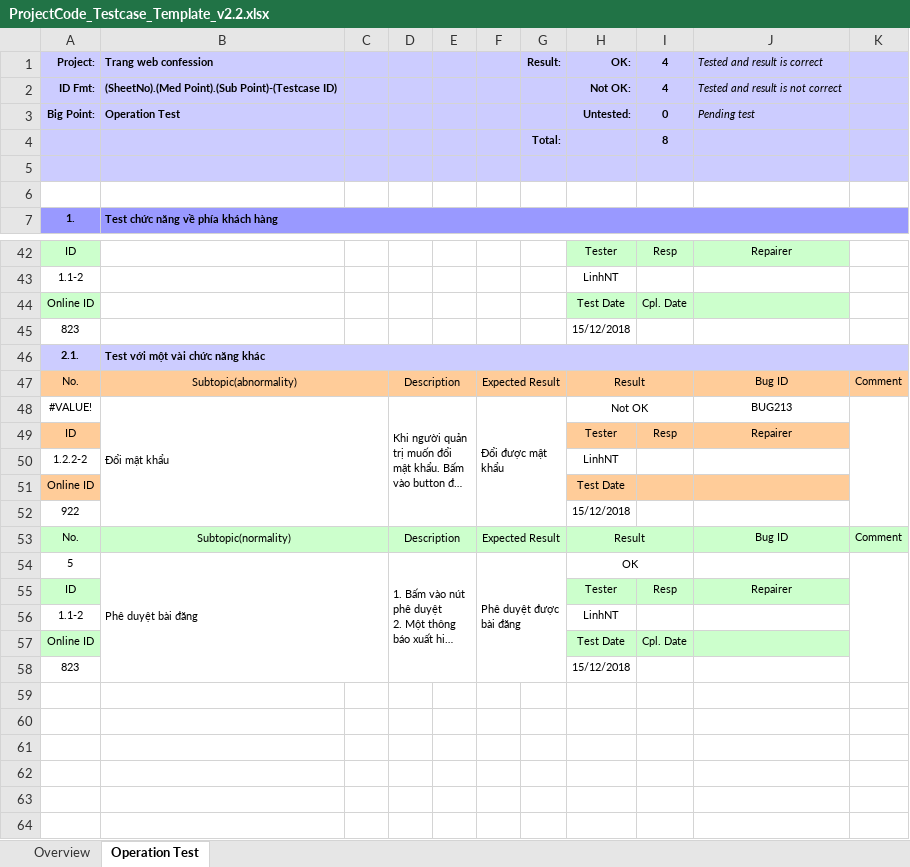
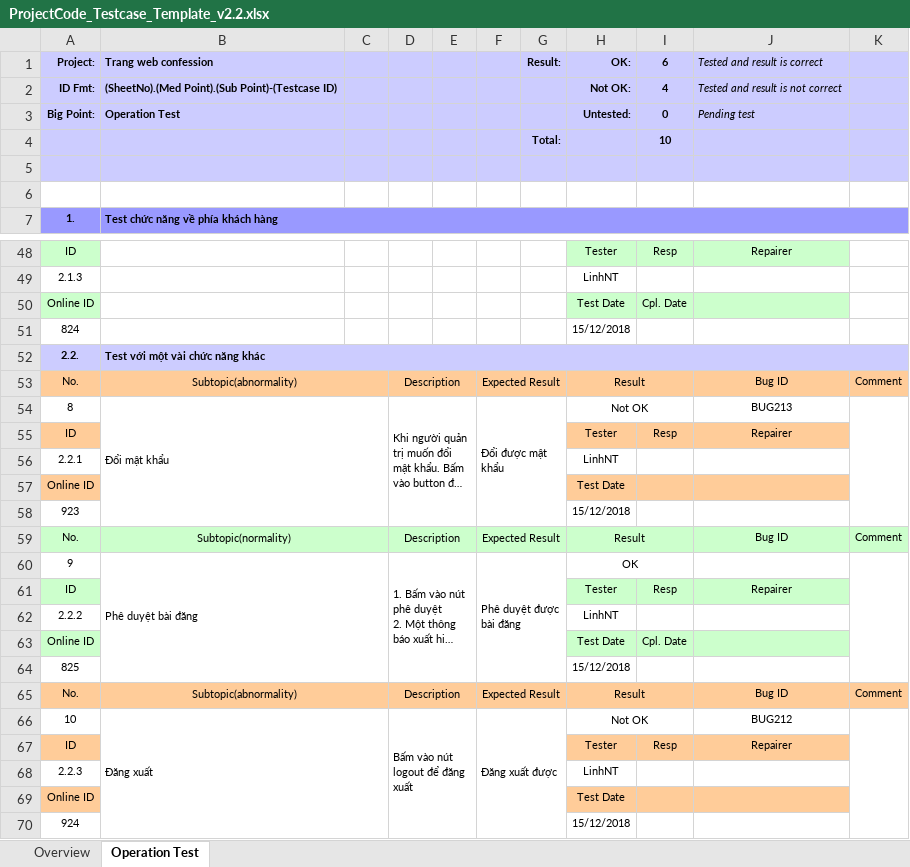
Before and after one commit to nguyenlinh2108/BTL_QTDACNTT_2018, an Excel workbook: ProjectCode_Testcase_Template_v2.2.xlsx, sheet Operation Test, drawn as a sheet; only a part is shown, gaps mark what is left out; long unchanged cells end in …; values as stored, in another font and other column widths than the file's, no borders; conditional formats not drawn; addresses are those after the commit; the diff covers the shown part only; the diff names each change by its address in the sheet, - before the commit and + after, or states it on an @@ line.

Commit message:
test chuc nang dang xuat va comment

```diff
--- a/ProjectCode_Testcase_Template_v2.2.xlsx (sheet Operation Test)
+++ b/ProjectCode_Testcase_Template_v2.2.xlsx (sheet Operation Test)
-I1: 4
+I1: 6
-I4 (6): 8
+I4 (6): 10
-A49 (Project:): 1.1-2
+A49 (Project:): 2.1.3
-A51 (Project:): 823
+A51 (Project:): 824
-A52 (Project:): 2.1.
+A52 (Project:): 2.2.
-A54 (Project:): #VALUE!
+A54 (Project:): 8
-A56 (Project:): 1.2.2-2
+A56 (Project:): 2.2.1
-A58 (Project:): 922
+A58 (Project:): 923
-A60 (Project:): 5
+A60 (Project:): 9
-A62 (Project:): 1.1-2
+A62 (Project:): 2.2.2
-A64 (Project:): 823
+A64 (Project:): 825
+row 65: No. | Subtopic(abnormality) |  | Description |  | Expected Result |  | Result |  | Bug ID | Comment
+row 66: 10 | Đăng xuất |  | Bấm vào nút logout để đăng xuất |  | Đăng xuất được |  | Not OK |  | BUG212
+row 67: ID |  |  |  |  |  |  | Tester | Resp | Repairer
+row 68: 2.2.3 |  |  |  |  |  |  | LinhNT
+row 69: Online ID |  |  |  |  |  |  | Test Date
+row 70: 924 |  |  |  |  |  |  | 15/12/2018
```
Also changed, not shown: 6 added rows, 8 edited cells and merged cells elsewhere in this sheet, formulas that keep their value.
